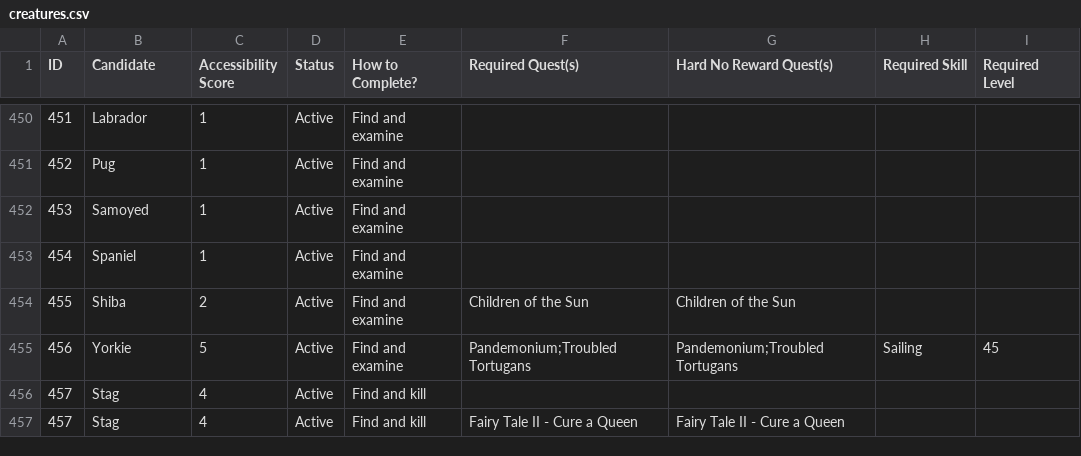
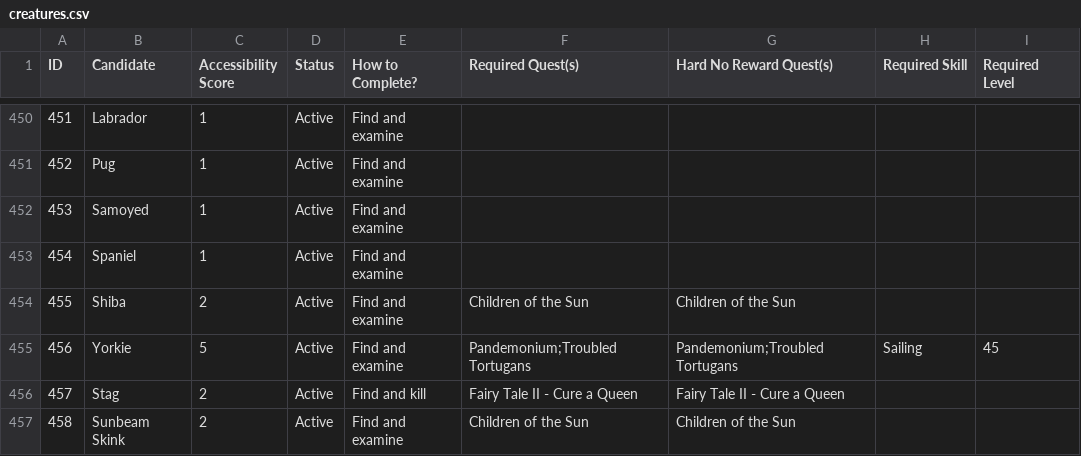
Before and after one commit to GChappo7/zoologist, a CSV file: data/creatures.csv, drawn as a sheet; only a part is shown, gaps mark what is left out.

Commit message:
Add Sunbeam Skink and adjust Stag accessibility

```diff
--- a/data/creatures.csv
+++ b/data/creatures.csv
@@ -455,3 +455,3 @@ ID,Candidate,Accessibility Score,Status,How to Complete?,Required Quest(s),Hard
 "456","Yorkie","5","Active","Find and examine","Pandemonium;Troubled Tortugans","Pandemonium;Troubled Tortugans","Sailing","45"
-"457","Stag","4","Active","Find and kill","","","",""
-"457","Stag","4","Active","Find and kill","Fairy Tale II - Cure a Queen","Fairy Tale II - Cure a Queen","",""
+"457","Stag","2","Active","Find and kill","Fairy Tale II - Cure a Queen","Fairy Tale II - Cure a Queen","",""
+"458","Sunbeam Skink","2","Active","Find and examine","Children of the Sun","Children of the Sun","",""
```
Also changed, not shown: 1 other file.
